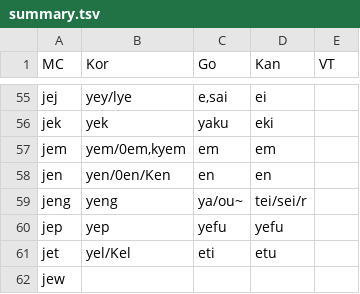
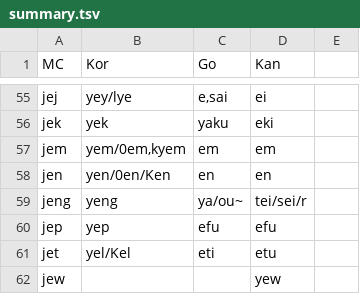
Before and after one commit to perguto/Hanzi-Readings-Comparison, a TSV file: summary.tsv, drawn as a sheet; only a part is shown, gaps mark what is left out; the diff names each change by its address in the sheet, - before the commit and + after, or states it on an @@ line.

```diff
--- a/summary.tsv
+++ b/summary.tsv
-E1: VT
+E1: (empty)
-C60 (Go): yefu
+C60 (Go): efu
-D60 (Kan): yefu
+D60 (Kan): efu
-D62 (Kan): (empty)
+D62 (Kan): yew
```
Also changed, not shown: 1 other file.
